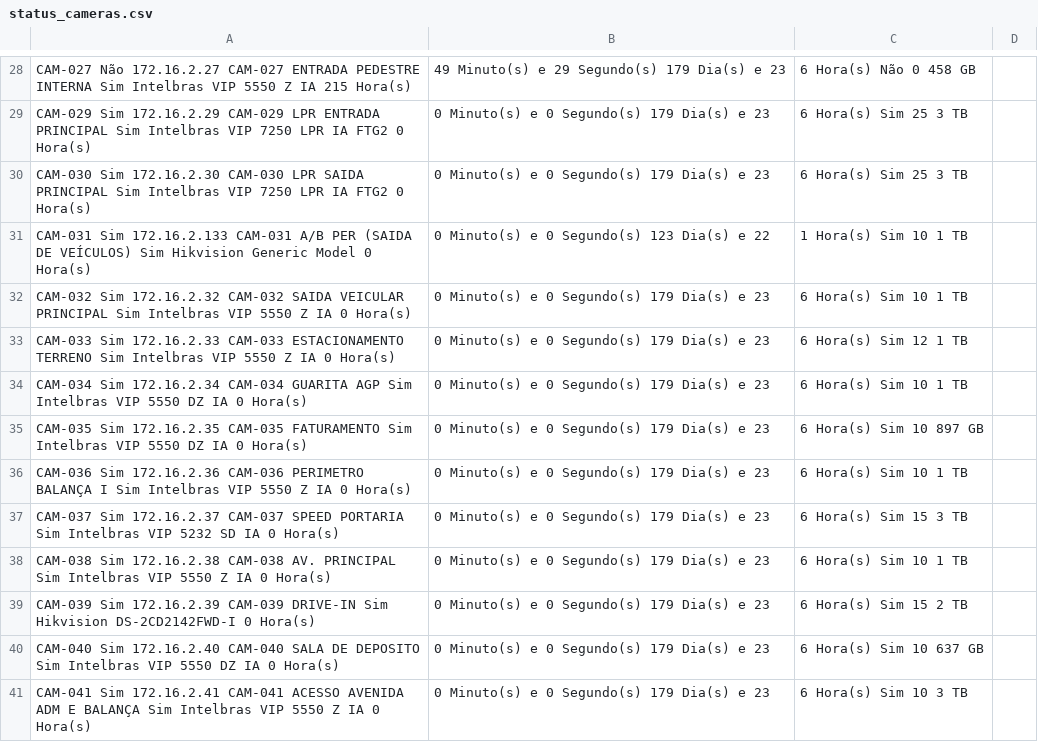
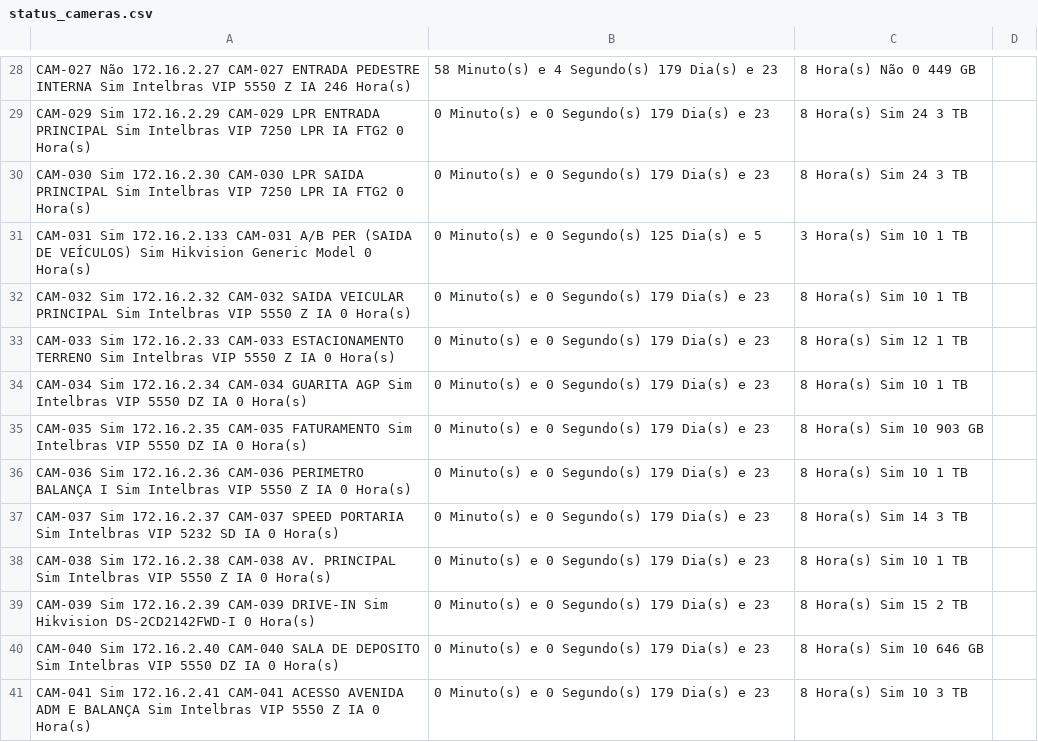
Before and after one commit to gayotecnologia/dashboard-cameras, a CSV file: status_cameras.csv, drawn as a sheet; only a part is shown, gaps mark what is left out; the diff covers the shown part only; the diff names each change by its address in the sheet, - before the commit and + after, or states it on an @@ line.

```diff
--- a/status_cameras.csv
+++ b/status_cameras.csv
-A28: …Z IA 215 Hora(s)
+A28: …Z IA 246 Hora(s)
-B28: 49 Minuto(s) e 29 Segundo(s) 179 Dia(s) e 23
+B28: 58 Minuto(s) e 4 Segundo(s) 179 Dia(s) e 23
-C28: 6 Hora(s) Não 0 458 GB
+C28: 8 Hora(s) Não 0 449 GB
-C29:C30: 6 Hora(s) Sim 25 3 TB
+C29:C30: 8 Hora(s) Sim 24 3 TB
-B31: 0 Minuto(s) e 0 Segundo(s) 123 Dia(s) e 22
+B31: 0 Minuto(s) e 0 Segundo(s) 125 Dia(s) e 5
-C31: 1 Hora(s) Sim 10 1 TB
+C31: 3 Hora(s) Sim 10 1 TB
-C32: 6 Hora(s) Sim 10 1 TB
+C32: 8 Hora(s) Sim 10 1 TB
-C33: 6 Hora(s) Sim 12 1 TB
+C33: 8 Hora(s) Sim 12 1 TB
-C34: 6 Hora(s) Sim 10 1 TB
+C34: 8 Hora(s) Sim 10 1 TB
-C35: 6 Hora(s) Sim 10 897 GB
+C35: 8 Hora(s) Sim 10 903 GB
-C36: 6 Hora(s) Sim 10 1 TB
+C36: 8 Hora(s) Sim 10 1 TB
-C37: 6 Hora(s) Sim 15 3 TB
+C37: 8 Hora(s) Sim 14 3 TB
-C38: 6 Hora(s) Sim 10 1 TB
+C38: 8 Hora(s) Sim 10 1 TB
-C39: 6 Hora(s) Sim 15 2 TB
+C39: 8 Hora(s) Sim 15 2 TB
-C40: 6 Hora(s) Sim 10 637 GB
+C40: 8 Hora(s) Sim 10 646 GB
-C41: 6 Hora(s) Sim 10 3 TB
+C41: 8 Hora(s) Sim 10 3 TB
```
Also changed, not shown: 163 edited cells elsewhere in this file.
